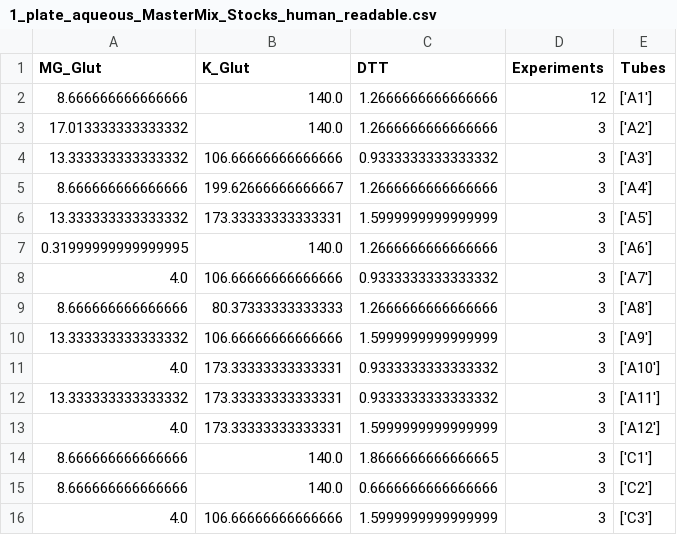
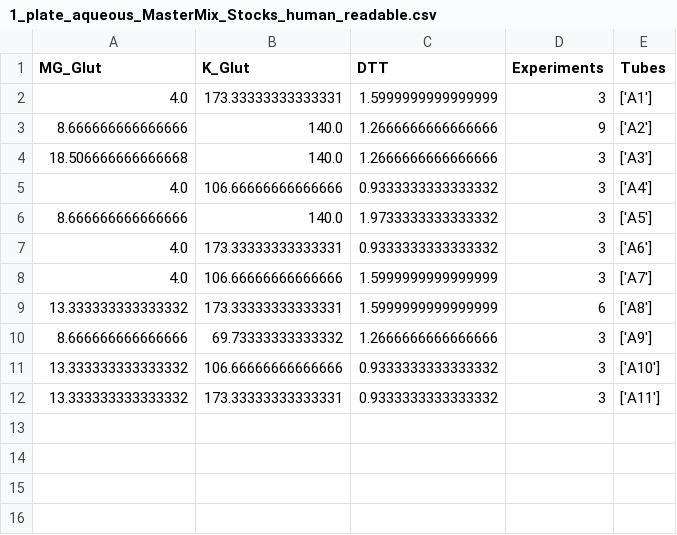
Before and after one commit to Laohakunakorn-Group/NLLAB_OT2_Protocol_Dev, a CSV file: Technical_error_active_learning/src/OT2_scripts/ALTE010/processed_data_files/MasterMixes/1_plate_aqueous_MasterMix_Stocks_human_readable.csv, drawn as a sheet.

```diff
--- a/Technical_error_active_learning/src/OT2_scripts/ALTE010/processed_data_files/MasterMixes/1_plate_aqueous_MasterMix_Stocks_human_readable.csv
+++ b/Technical_error_active_learning/src/OT2_scripts/ALTE010/processed_data_files/MasterMixes/1_plate_aqueous_MasterMix_Stocks_human_readable.csv
@@ -1,16 +1,12 @@
 MG_Glut,K_Glut,DTT,Experiments,Tubes
-8.666666666666666,140.0,1.2666666666666666,12,['A1']
-17.013333333333332,140.0,1.2666666666666666,3,['A2']
-13.333333333333332,106.66666666666666,0.9333333333333332,3,['A3']
-8.666666666666666,199.62666666666667,1.2666666666666666,3,['A4']
-13.333333333333332,173.33333333333331,1.5999999999999999,3,['A5']
-0.31999999999999995,140.0,1.2666666666666666,3,['A6']
-4.0,106.66666666666666,0.9333333333333332,3,['A7']
-8.666666666666666,80.37333333333333,1.2666666666666666,3,['A8']
-13.333333333333332,106.66666666666666,1.5999999999999999,3,['A9']
-4.0,173.33333333333331,0.9333333333333332,3,['A10']
+4.0,173.33333333333331,1.5999999999999999,3,['A1']
+8.666666666666666,140.0,1.2666666666666666,9,['A2']
+18.506666666666668,140.0,1.2666666666666666,3,['A3']
+4.0,106.66666666666666,0.9333333333333332,3,['A4']
+8.666666666666666,140.0,1.9733333333333332,3,['A5']
+4.0,173.33333333333331,0.9333333333333332,3,['A6']
+4.0,106.66666666666666,1.5999999999999999,3,['A7']
+13.333333333333332,173.33333333333331,1.5999999999999999,6,['A8']
+8.666666666666666,69.73333333333332,1.2666666666666666,3,['A9']
+13.333333333333332,106.66666666666666,0.9333333333333332,3,['A10']
 13.333333333333332,173.33333333333331,0.9333333333333332,3,['A11']
-4.0,173.33333333333331,1.5999999999999999,3,['A12']
-8.666666666666666,140.0,1.8666666666666665,3,['C1']
-8.666666666666666,140.0,0.6666666666666666,3,['C2']
-4.0,106.66666666666666,1.5999999999999999,3,['C3']
```
Also changed, not shown: Technical_error_active_learning/src/OT2_scripts/ALTE010/processed_data_files/Experiment_Designs/design_coded.csv, Technical_error_active_learning/src/OT2_scripts/ALTE010/processed_data_files/Experiment_Designs/design_final.csv, 14 other files.
